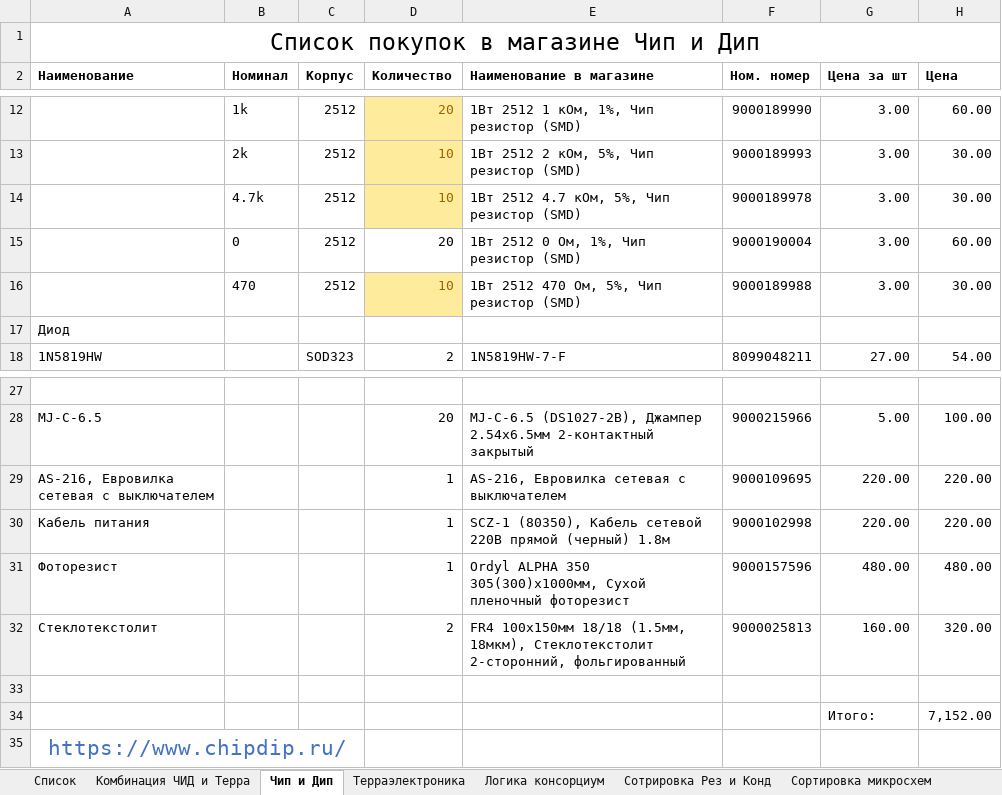
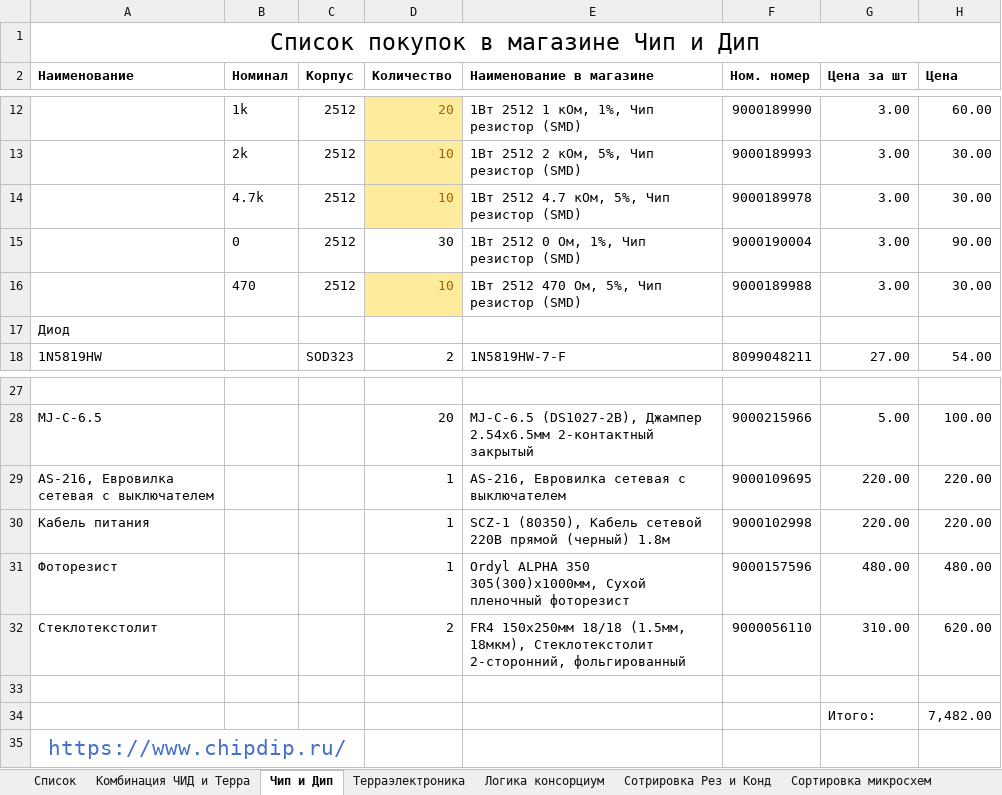
Before and after one commit to StasBronchukov/LUB, an Excel workbook: Документы/Общая спецификация.xlsx, sheet Чип и Дип, drawn as a sheet; only a part is shown, gaps mark what is left out; values as stored, in another font and other column widths than the file's, no borders; the diff names each change by its address in the sheet, - before the commit and + after, or states it on an @@ line.

```diff
--- a/Документы/Общая спецификация.xlsx (sheet Чип и Дип)
+++ b/Документы/Общая спецификация.xlsx (sheet Чип и Дип)
-D15 (Количество): 20
+D15 (Количество): 30
-H15 (Цена): 60.00
+H15 (Цена): 90.00
-E32 (Наименование в магазине): FR4 100х150мм 18/18 (1.5мм,…
+E32 (Наименование в магазине): FR4 150х250мм 18/18 (1.5мм,…
-F32 (Ном. номер): 9000025813
+F32 (Ном. номер): 9000056110
-G32 (Цена за шт): 160.00
+G32 (Цена за шт): 310.00
-H32 (Цена): 320.00
+H32 (Цена): 620.00
-H34 (Цена): 7,152.00
+H34 (Цена): 7,482.00
```
Also changed, not shown: sheet Комбинация ЧИД и Терра, sheet Список, sheet Терраэлектроника, 3 other files.
